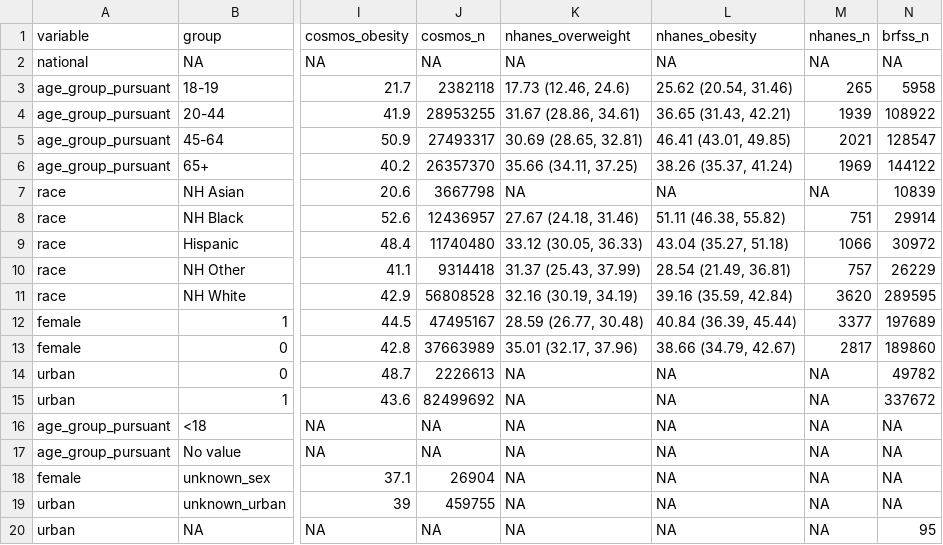
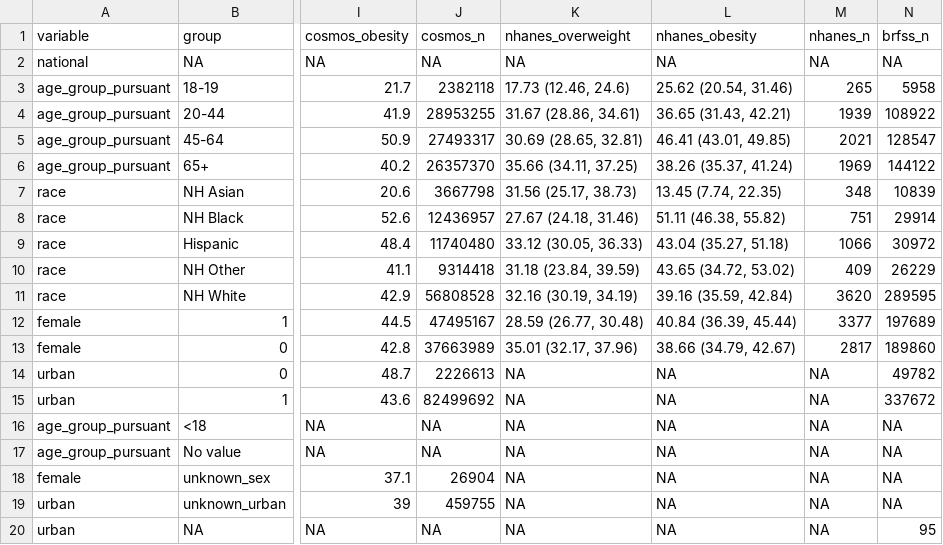
Before and after one commit to chroniq-lab/kiosk_user_patterns, a CSV file: paper/table_prevalence of overweight and obesity.csv, drawn as a sheet; only a part is shown, gaps mark what is left out; the diff names each change by its address in the sheet, - before the commit and + after, or states it on an @@ line.

```diff
--- a/paper/table_prevalence of overweight and obesity.csv
+++ b/paper/table_prevalence of overweight and obesity.csv
-K7 (nhanes_overweight): NA
+K7 (nhanes_overweight): 31.56 (25.17, 38.73)
-L7 (nhanes_obesity): NA
+L7 (nhanes_obesity): 13.45 (7.74, 22.35)
-M7 (nhanes_n): NA
+M7 (nhanes_n): 348
-K10 (nhanes_overweight): 31.37 (25.43, 37.99)
+K10 (nhanes_overweight): 31.18 (23.84, 39.59)
-L10 (nhanes_obesity): 28.54 (21.49, 36.81)
+L10 (nhanes_obesity): 43.65 (34.72, 53.02)
-M10 (nhanes_n): 757
+M10 (nhanes_n): 409
```
Also changed, not shown: analysis/kupana03_nhanes counts.csv, analysis/kupana10_nhanes national estimates.csv, 23 other files.
